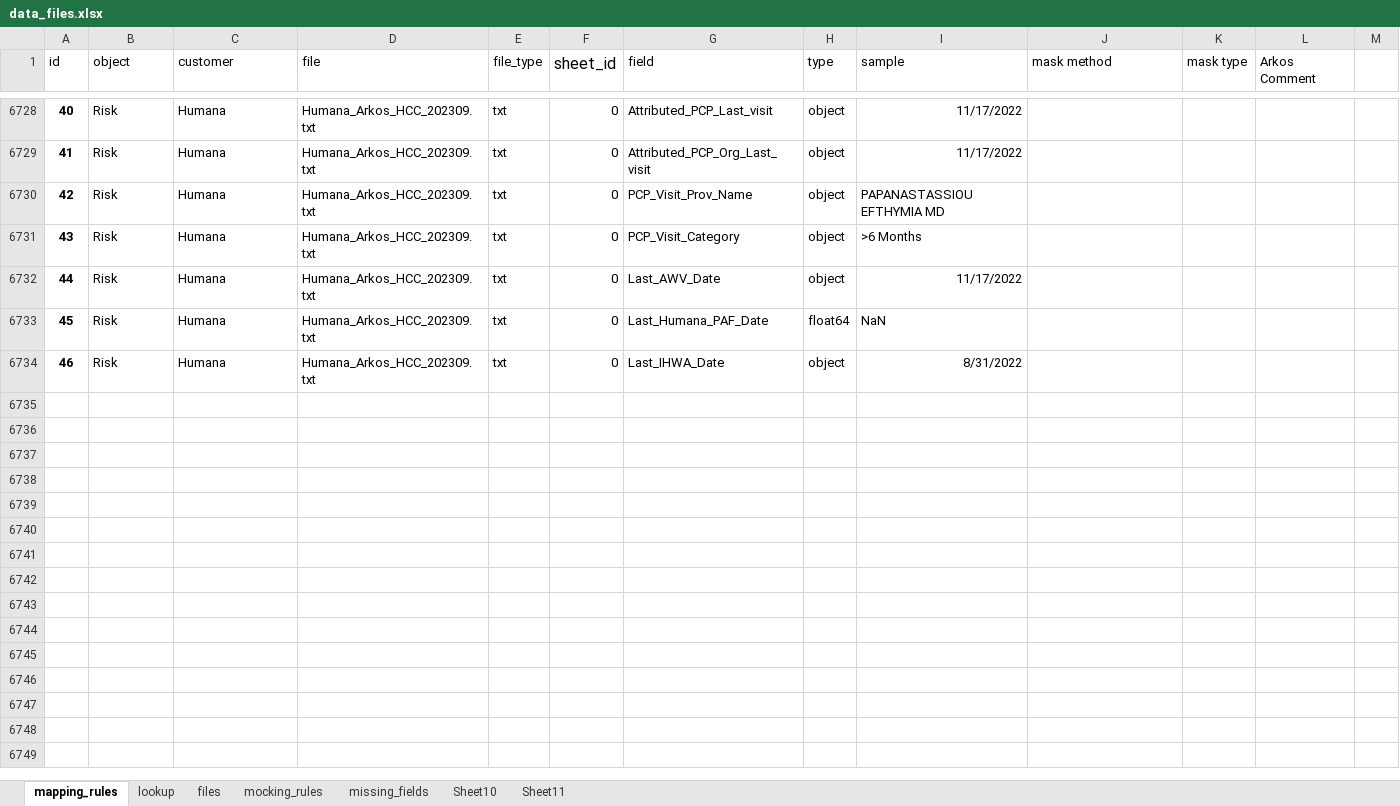
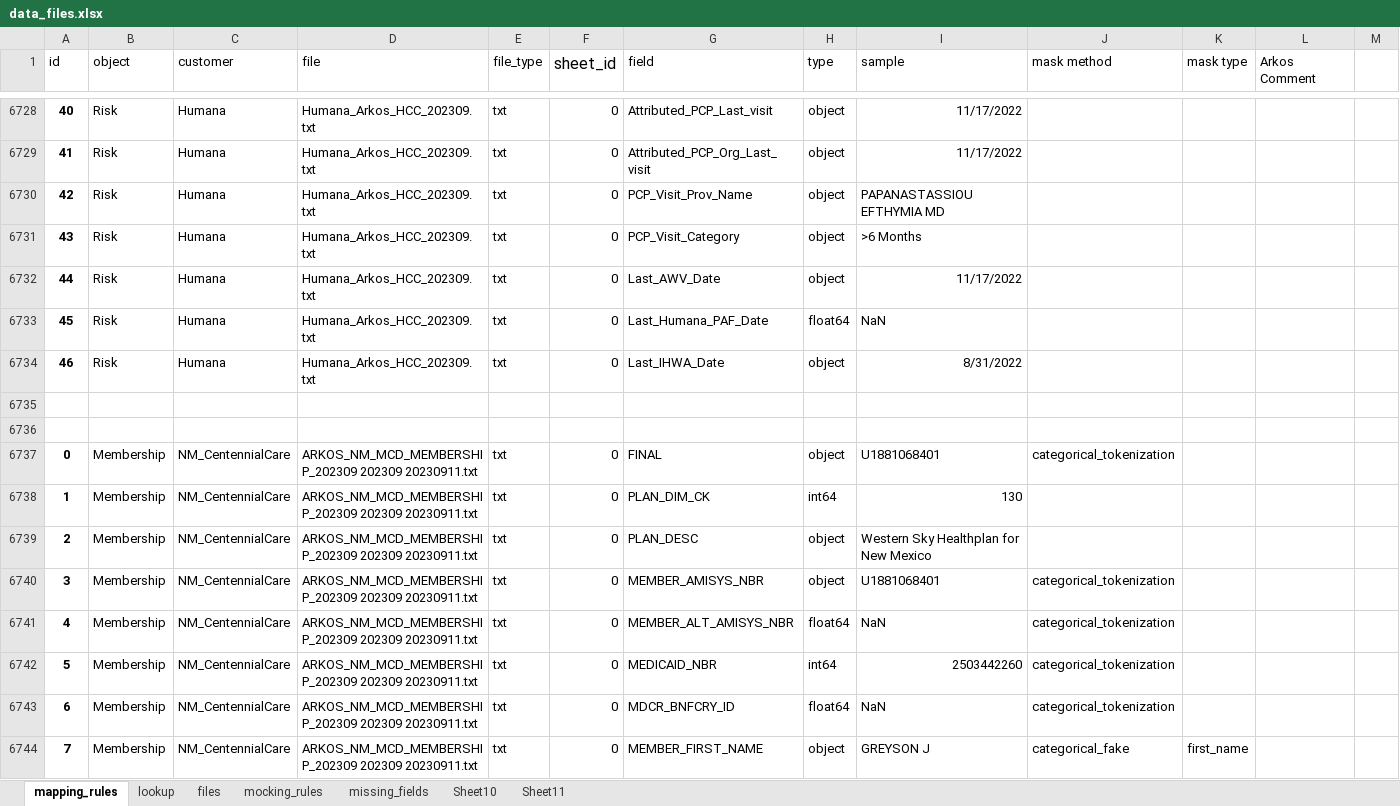
Before and after one commit to achamberas/data-masking, an Excel workbook: data_files.xlsx, sheet mapping_rules, drawn as a sheet; only a part is shown, gaps mark what is left out; values as stored, in another font and other column widths than the file's, no borders; the diff covers the shown part only; the diff names each change by its address in the sheet, - before the commit and + after, or states it on an @@ line.

```diff
--- a/data_files.xlsx (sheet mapping_rules)
+++ b/data_files.xlsx (sheet mapping_rules)
+row 6735: (empty)
+row 6736: (empty)
+row 6737: 0 | Membership | NM_CentennialCare | ARKOS_NM_MCD_MEMBERSHIP_202309 202309 20230911.txt | txt | 0 | FINAL | object | U1881068401 | categorical_tokenization
+row 6738: 1 | Membership | NM_CentennialCare | ARKOS_NM_MCD_MEMBERSHIP_202309 202309 20230911.txt | txt | 0 | PLAN_DIM_CK | int64 | 130
+row 6739: 2 | Membership | NM_CentennialCare | ARKOS_NM_MCD_MEMBERSHIP_202309 202309 20230911.txt | txt | 0 | PLAN_DESC | object | Western Sky Healthplan for New Mexico
+row 6740: 3 | Membership | NM_CentennialCare | ARKOS_NM_MCD_MEMBERSHIP_202309 202309 20230911.txt | txt | 0 | MEMBER_AMISYS_NBR | object | U1881068401 | categorical_tokenization
+row 6741: 4 | Membership | NM_CentennialCare | ARKOS_NM_MCD_MEMBERSHIP_202309 202309 20230911.txt | txt | 0 | MEMBER_ALT_AMISYS_NBR | float64 | NaN | categorical_tokenization
+row 6742: 5 | Membership | NM_CentennialCare | ARKOS_NM_MCD_MEMBERSHIP_202309 202309 20230911.txt | txt | 0 | MEDICAID_NBR | int64 | 2503442260 | categorical_tokenization
+row 6743: 6 | Membership | NM_CentennialCare | ARKOS_NM_MCD_MEMBERSHIP_202309 202309 20230911.txt | txt | 0 | MDCR_BNFCRY_ID | float64 | NaN | categorical_tokenization
+row 6744: 7 | Membership | NM_CentennialCare | ARKOS_NM_MCD_MEMBERSHIP_202309 202309 20230911.txt | txt | 0 | MEMBER_FIRST_NAME | object | GREYSON J | categorical_fake | first_name
```
Also changed, not shown: 157 added rows elsewhere in this sheet, sheet files, 1 other file.
